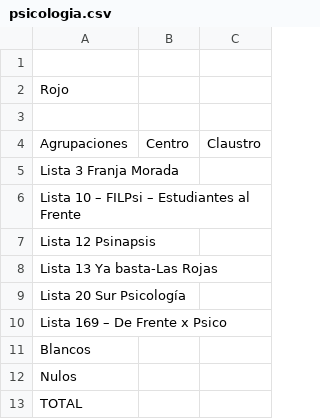
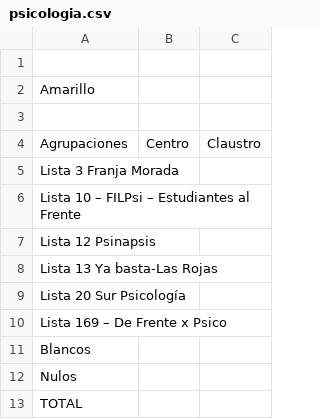
Before and after one commit to prensaunlp/eleccionesCSV, a CSV file: psicologia.csv, drawn as a sheet.

Commit message:
Update psicologia.csv

```diff
--- a/psicologia.csv
+++ b/psicologia.csv
@@ -1,3 +1,3 @@
 
-Rojo,,
+Amarillo,,
 ,,
```
